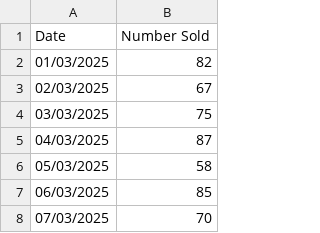
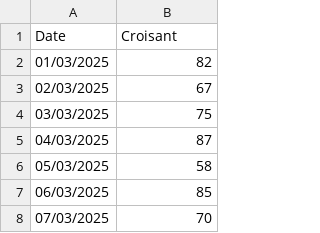
Before and after one commit to ssrhaso/SYSTEMS-DEVELOPMENT, a CSV file: data/raw/Pink CroisantSales March - Oct 2025.csv, drawn as a sheet; only a part is shown.

```diff
--- a/data/raw/Pink CroisantSales March - Oct 2025.csv
+++ b/data/raw/Pink CroisantSales March - Oct 2025.csv
@@ -1,2 +1,2 @@
-Date,Number Sold
+Date,Croisant
 01/03/2025,82
```
Also changed, not shown: 1 other file.
